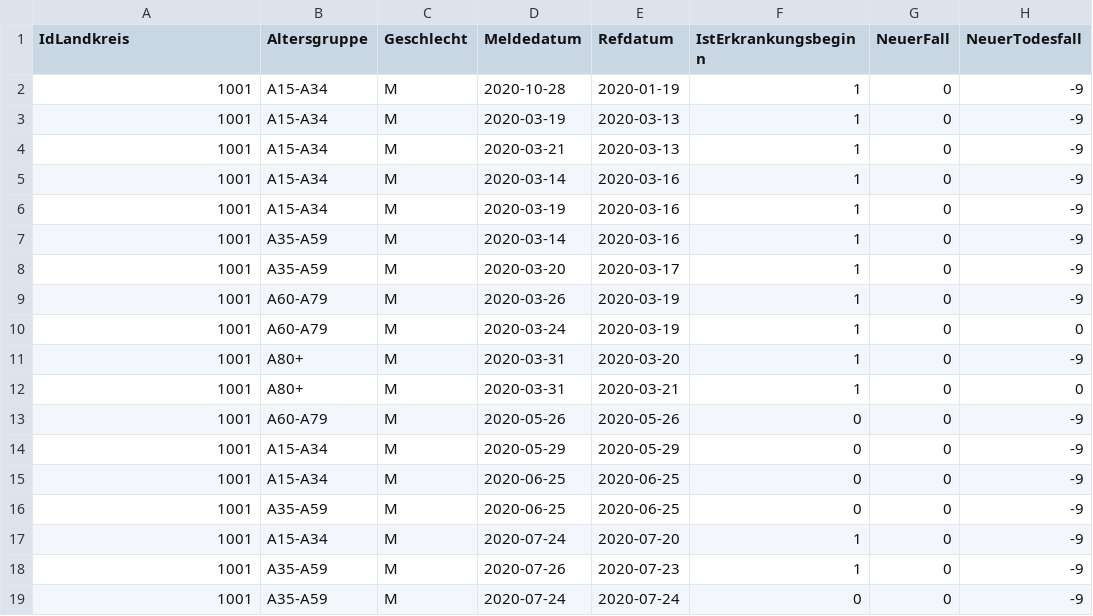
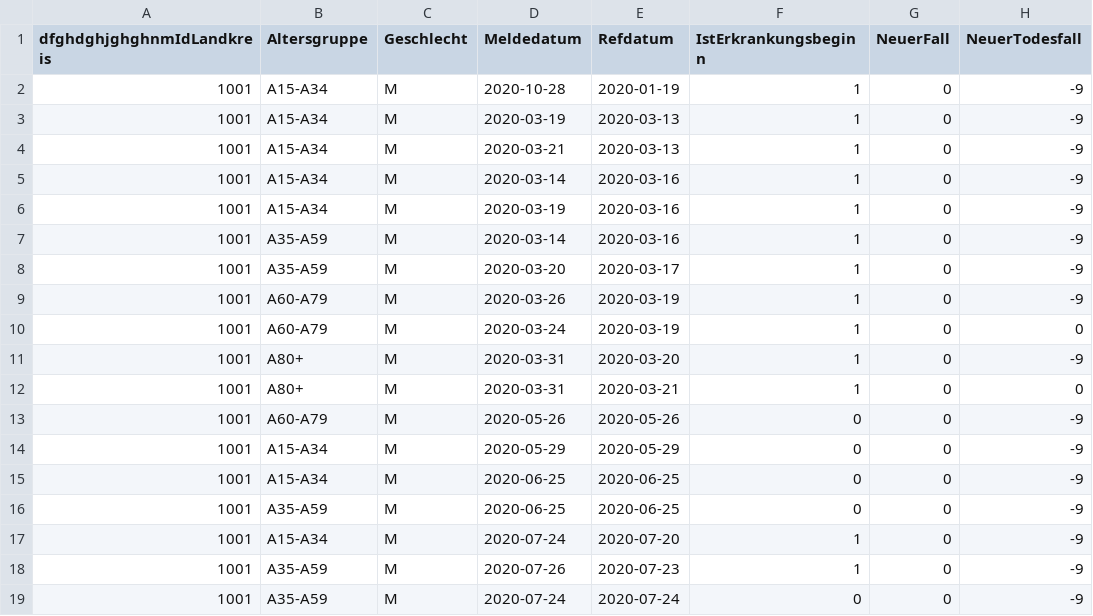
Before and after one commit to whoohoo86/dummyDataRepo, a CSV file: Aktuell_Deutschland_SarsCov2_Infektionen.csv, drawn as a sheet; only a part is shown; the diff names each change by its address in the sheet, - before the commit and + after, or states it on an @@ line.

```diff
--- a/Aktuell_Deutschland_SarsCov2_Infektionen.csv
+++ b/Aktuell_Deutschland_SarsCov2_Infektionen.csv
-A1: IdLandkreis
+A1: dfghdghjghghnmIdLandkreis
```
Also changed, not shown: 1 other file.
